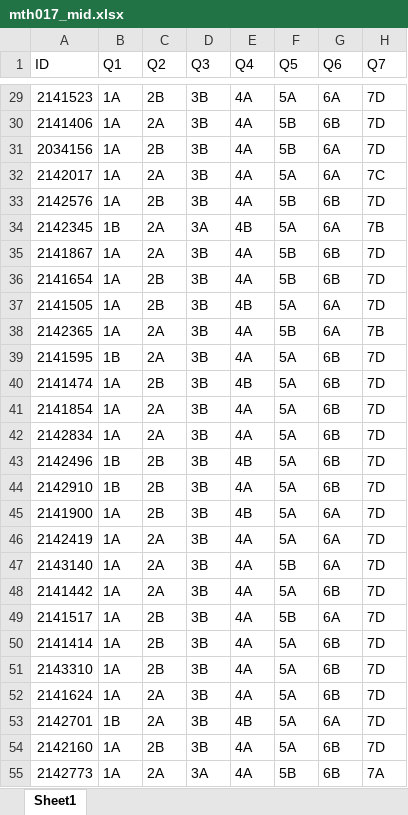
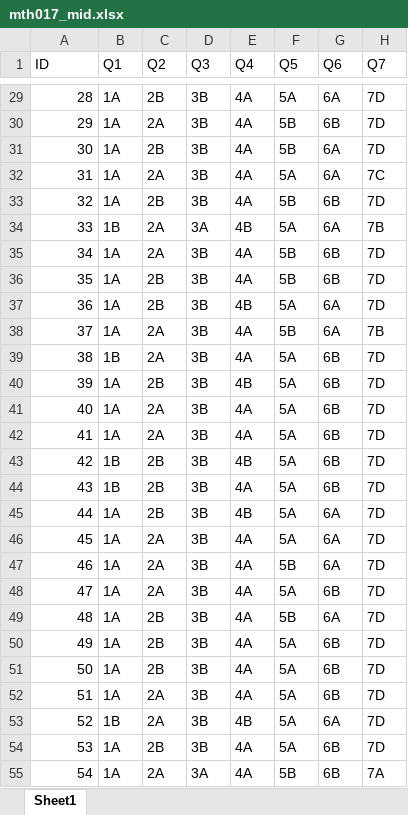
Before and after one commit to hemu0626/educ_stat, an Excel workbook: docs/mth017_mid.xlsx, sheet Sheet1, drawn as a sheet; only a part is shown, gaps mark what is left out; values as stored, in another font and other column widths than the file's, no cell formats; the diff covers the shown part only; the diff names each change by its address in the sheet, - before the commit and + after, or states it on an @@ line.

```diff
--- a/docs/mth017_mid.xlsx (sheet Sheet1)
+++ b/docs/mth017_mid.xlsx (sheet Sheet1)
-A29 (ID): 2141523
+A29 (ID): 28
-A30 (ID): 2141406
+A30 (ID): 29
-A31 (ID): 2034156
+A31 (ID): 30
-A32 (ID): 2142017
+A32 (ID): 31
-A33 (ID): 2142576
+A33 (ID): 32
-A34 (ID): 2142345
+A34 (ID): 33
-A35 (ID): 2141867
+A35 (ID): 34
-A36 (ID): 2141654
+A36 (ID): 35
-A37 (ID): 2141505
+A37 (ID): 36
-A38 (ID): 2142365
+A38 (ID): 37
-A39 (ID): 2141595
+A39 (ID): 38
-A40 (ID): 2141474
+A40 (ID): 39
-A41 (ID): 2141854
+A41 (ID): 40
-A42 (ID): 2142834
+A42 (ID): 41
-A43 (ID): 2142496
+A43 (ID): 42
-A44 (ID): 2142910
+A44 (ID): 43
-A45 (ID): 2141900
+A45 (ID): 44
-A46 (ID): 2142419
+A46 (ID): 45
-A47 (ID): 2143140
+A47 (ID): 46
-A48 (ID): 2141442
+A48 (ID): 47
-A49 (ID): 2141517
+A49 (ID): 48
-A50 (ID): 2141414
+A50 (ID): 49
-A51 (ID): 2143310
+A51 (ID): 50
-A52 (ID): 2141624
+A52 (ID): 51
-A53 (ID): 2142701
+A53 (ID): 52
-A54 (ID): 2142160
+A54 (ID): 53
-A55 (ID): 2142773
+A55 (ID): 54
```
Also changed, not shown: 993 edited cells elsewhere in this sheet, cell formats, mth017_mid.xlsx, 2 other files.
